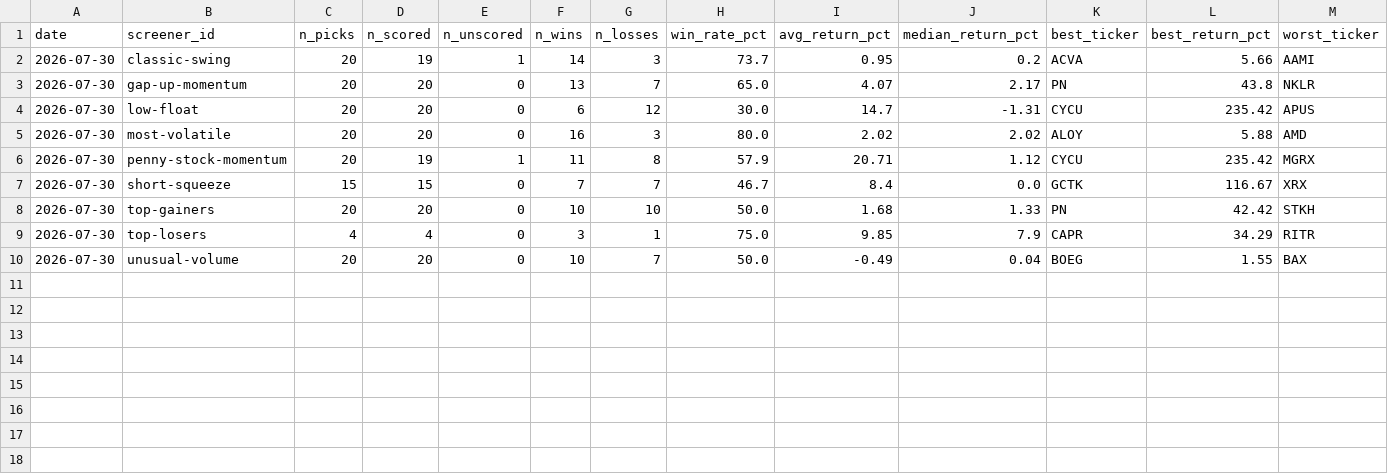
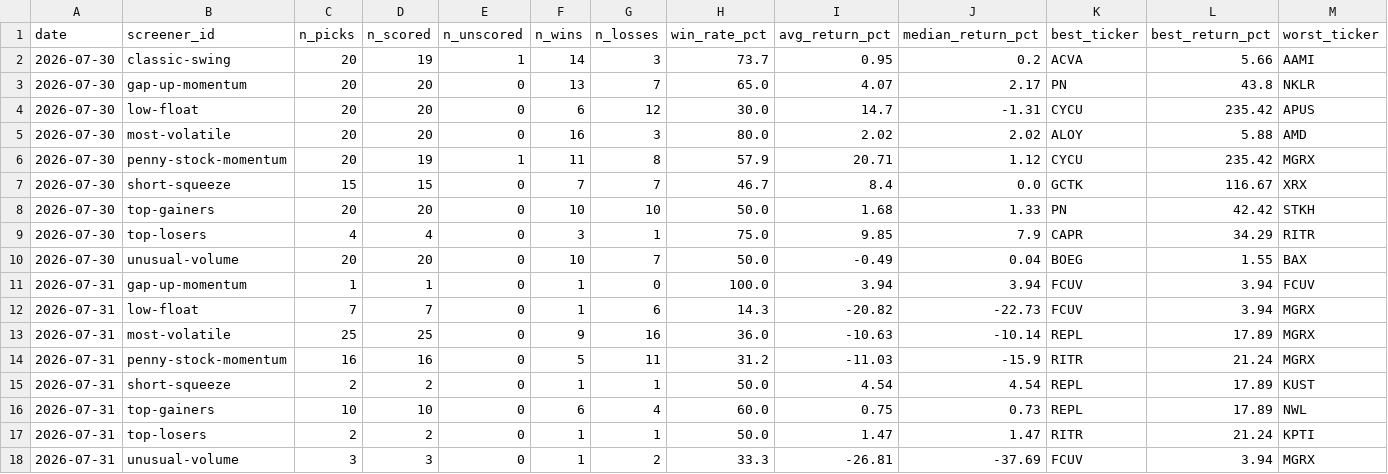
Before and after one commit to ChatzisAthanasios/masterscreener, a CSV file: perf/summary.csv, drawn as a sheet; only a part is shown; rows hold the shown columns only; the diff names each change by its address in the sheet, - before the commit and + after, or states it on an @@ line.

```diff
--- a/perf/summary.csv
+++ b/perf/summary.csv
+row 11: 2026-07-31 | gap-up-momentum | 1 | 1 | 0 | 1 | 0 | 100.0 | 3.94 | 3.94 | FCUV | 3.94 | FCUV
+row 12: 2026-07-31 | low-float | 7 | 7 | 0 | 1 | 6 | 14.3 | -20.82 | -22.73 | FCUV | 3.94 | MGRX
+row 13: 2026-07-31 | most-volatile | 25 | 25 | 0 | 9 | 16 | 36.0 | -10.63 | -10.14 | REPL | 17.89 | MGRX
+row 14: 2026-07-31 | penny-stock-momentum | 16 | 16 | 0 | 5 | 11 | 31.2 | -11.03 | -15.9 | RITR | 21.24 | MGRX
+row 15: 2026-07-31 | short-squeeze | 2 | 2 | 0 | 1 | 1 | 50.0 | 4.54 | 4.54 | REPL | 17.89 | KUST
+row 16: 2026-07-31 | top-gainers | 10 | 10 | 0 | 6 | 4 | 60.0 | 0.75 | 0.73 | REPL | 17.89 | NWL
+row 17: 2026-07-31 | top-losers | 2 | 2 | 0 | 1 | 1 | 50.0 | 1.47 | 1.47 | RITR | 21.24 | KPTI
+row 18: 2026-07-31 | unusual-volume | 3 | 3 | 0 | 1 | 2 | 33.3 | -26.81 | -37.69 | FCUV | 3.94 | MGRX
```
Also changed, not shown: perf/low-float.csv, perf/most-volatile.csv, 15 other files.
